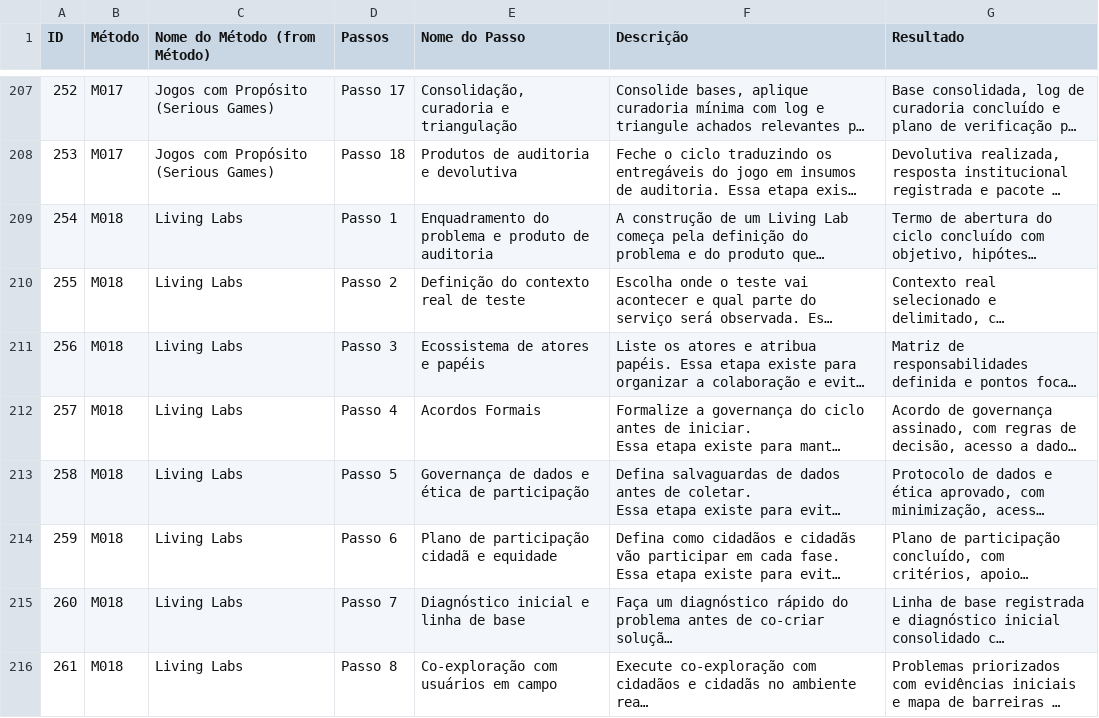
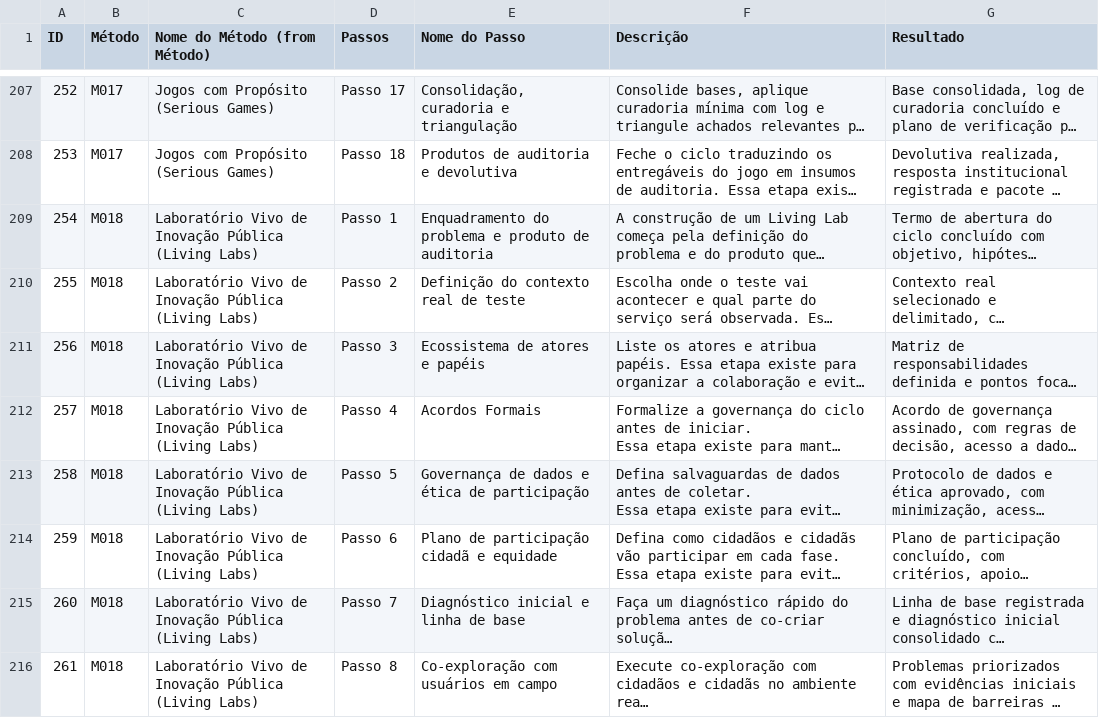
Before and after one commit to arcaenvolvimentosocial/escutacidada, a CSV file: src/imports/passos_aplicacao.csv, drawn as a sheet; only a part is shown, gaps mark what is left out; long unchanged cells end in …; the diff covers the shown part only; the diff names each change by its address in the sheet, - before the commit and + after, or states it on an @@ line.

Commit message:
Update passos_aplicacao.csv

```diff
--- a/src/imports/passos_aplicacao.csv
+++ b/src/imports/passos_aplicacao.csv
-C209:C216 (Nome do Método (from Método)): Living Labs
+C209:C216 (Nome do Método (from Método)): Laboratório Vivo de Inovação Pública (Living Labs)
```
Also changed, not shown: 27 edited cells elsewhere in this file.
